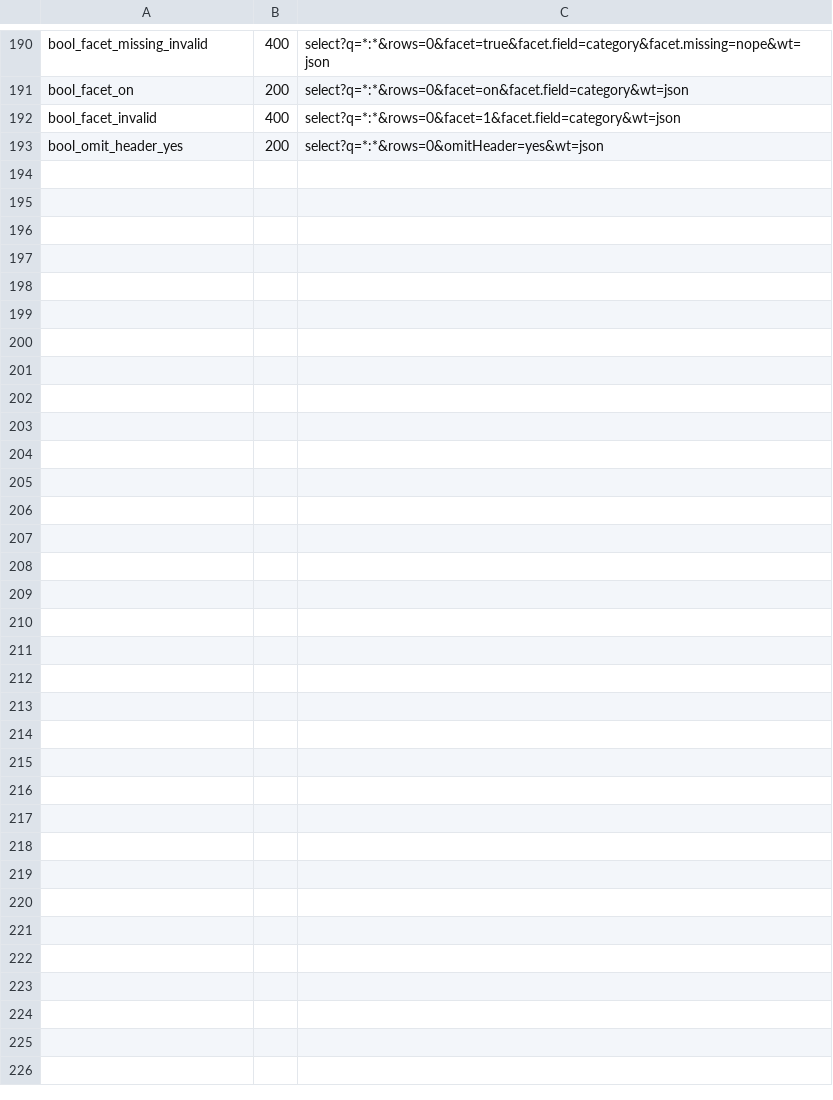
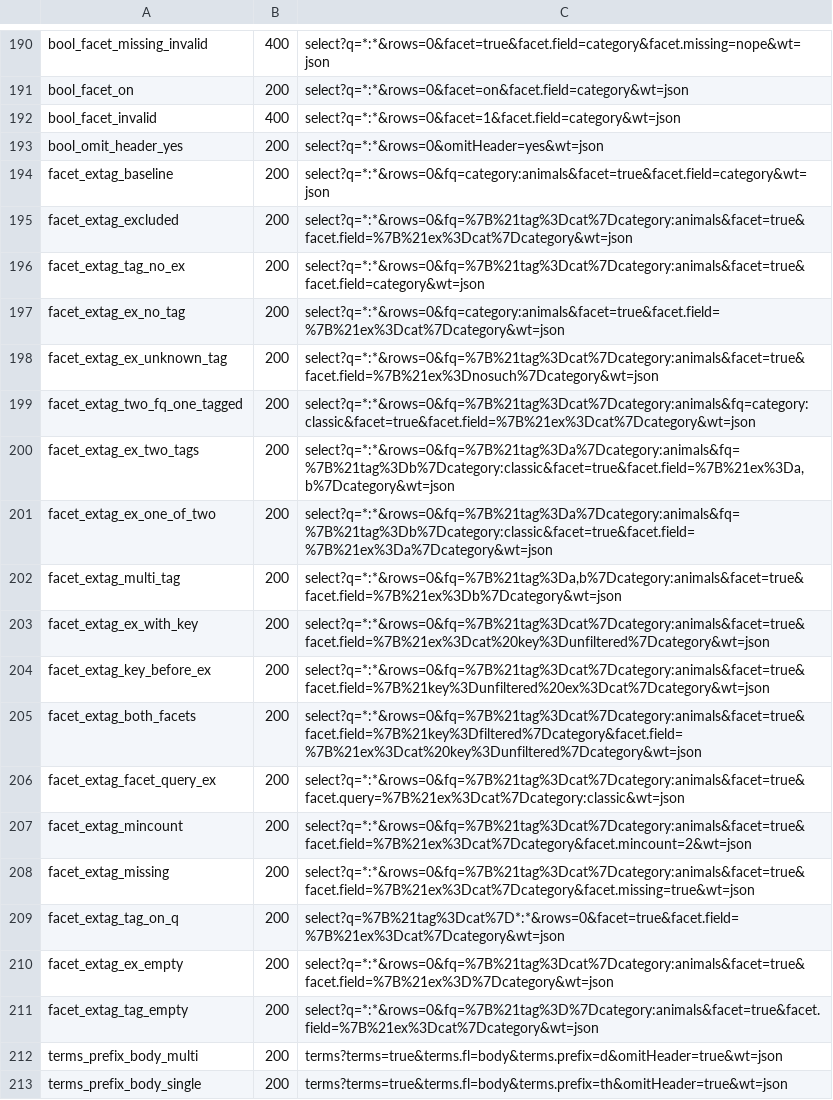
Before and after one commit to markdlabrecque/wayfinder, a TSV file: solr-ref/manifest.tsv, drawn as a sheet; only a part is shown, gaps mark what is left out; the diff covers the shown part only; the diff names each change by its address in the sheet, - before the commit and + after, or states it on an @@ line.

```diff
--- a/solr-ref/manifest.tsv
+++ b/solr-ref/manifest.tsv
+row 194: facet_extag_baseline | 200 | select?q=*:*&rows=0&fq=category:animals&facet=true&facet.field=category&wt=json
+row 195: facet_extag_excluded | 200 | select?q=*:*&rows=0&fq=%7B%21tag%3Dcat%7Dcategory:animals&facet=true&facet.field=%7B%21ex%3Dcat%7Dcategory&wt=json
+row 196: facet_extag_tag_no_ex | 200 | select?q=*:*&rows=0&fq=%7B%21tag%3Dcat%7Dcategory:animals&facet=true&facet.field=category&wt=json
+row 197: facet_extag_ex_no_tag | 200 | select?q=*:*&rows=0&fq=category:animals&facet=true&facet.field=%7B%21ex%3Dcat%7Dcategory&wt=json
+row 198: facet_extag_ex_unknown_tag | 200 | select?q=*:*&rows=0&fq=%7B%21tag%3Dcat%7Dcategory:animals&facet=true&facet.field=%7B%21ex%3Dnosuch%7Dcategory&wt=json
+row 199: facet_extag_two_fq_one_tagged | 200 | select?q=*:*&rows=0&fq=%7B%21tag%3Dcat%7Dcategory:animals&fq=category:classic&facet=true&facet.field=%7B%21ex%3Dcat%7Dcategory&wt=json
+row 200: facet_extag_ex_two_tags | 200 | select?q=*:*&rows=0&fq=%7B%21tag%3Da%7Dcategory:animals&fq=%7B%21tag%3Db%7Dcategory:classic&facet=true&facet.field=%7B%21ex%3Da,b%7Dcategory&wt=json
+row 201: facet_extag_ex_one_of_two | 200 | select?q=*:*&rows=0&fq=%7B%21tag%3Da%7Dcategory:animals&fq=%7B%21tag%3Db%7Dcategory:classic&facet=true&facet.field=%7B%21ex%3Da%7Dcategory&wt=json
+row 202: facet_extag_multi_tag | 200 | select?q=*:*&rows=0&fq=%7B%21tag%3Da,b%7Dcategory:animals&facet=true&facet.field=%7B%21ex%3Db%7Dcategory&wt=json
+row 203: facet_extag_ex_with_key | 200 | select?q=*:*&rows=0&fq=%7B%21tag%3Dcat%7Dcategory:animals&facet=true&facet.field=%7B%21ex%3Dcat%20key%3Dunfiltered%7Dcategory&wt=json
+row 204: facet_extag_key_before_ex | 200 | select?q=*:*&rows=0&fq=%7B%21tag%3Dcat%7Dcategory:animals&facet=true&facet.field=%7B%21key%3Dunfiltered%20ex%3Dcat%7Dcategory&wt=json
+row 205: facet_extag_both_facets | 200 | select?q=*:*&rows=0&fq=%7B%21tag%3Dcat%7Dcategory:animals&facet=true&facet.field=%7B%21key%3Dfiltered%7Dcategory&facet.field=%7B%21ex%3Dcat%20key%3Dunfiltered%7Dcategory&wt=json
+row 206: facet_extag_facet_query_ex | 200 | select?q=*:*&rows=0&fq=%7B%21tag%3Dcat%7Dcategory:animals&facet=true&facet.query=%7B%21ex%3Dcat%7Dcategory:classic&wt=json
+row 207: facet_extag_mincount | 200 | select?q=*:*&rows=0&fq=%7B%21tag%3Dcat%7Dcategory:animals&facet=true&facet.field=%7B%21ex%3Dcat%7Dcategory&facet.mincount=2&wt=json
+row 208: facet_extag_missing | 200 | select?q=*:*&rows=0&fq=%7B%21tag%3Dcat%7Dcategory:animals&facet=true&facet.field=%7B%21ex%3Dcat%7Dcategory&facet.missing=true&wt=json
+row 209: facet_extag_tag_on_q | 200 | select?q=%7B%21tag%3Dcat%7D*:*&rows=0&facet=true&facet.field=%7B%21ex%3Dcat%7Dcategory&wt=json
+row 210: facet_extag_ex_empty | 200 | select?q=*:*&rows=0&fq=%7B%21tag%3Dcat%7Dcategory:animals&facet=true&facet.field=%7B%21ex%3D%7Dcategory&wt=json
+row 211: facet_extag_tag_empty | 200 | select?q=*:*&rows=0&fq=%7B%21tag%3D%7Dcategory:animals&facet=true&facet.field=%7B%21ex%3Dcat%7Dcategory&wt=json
+row 212: terms_prefix_body_multi | 200 | terms?terms=true&terms.fl=body&terms.prefix=d&omitHeader=true&wt=json
+row 213: terms_prefix_body_single | 200 | terms?terms=true&terms.fl=body&terms.prefix=th&omitHeader=true&wt=json
```
Also changed, not shown: 14 added rows elsewhere in this file, 37 other files.
